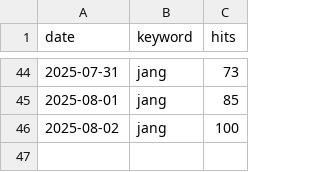
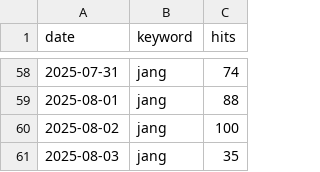
Before and after one commit to AZFARHAD24511/GT_datasets, a CSV file: data/google_trends_long_daily.csv, drawn as a sheet; only a part is shown, gaps mark what is left out; the diff covers the shown part only.

```diff
--- a/data/google_trends_long_daily.csv
+++ b/data/google_trends_long_daily.csv
@@ -44,3 +58,4 @@
-2025-07-31,jang,73
-2025-08-01,jang,85
+2025-07-31,jang,74
+2025-08-01,jang,88
 2025-08-02,jang,100
+2025-08-03,jang,35
```
Also changed, not shown: 14 added rows and 15 edited cells elsewhere in this file.
